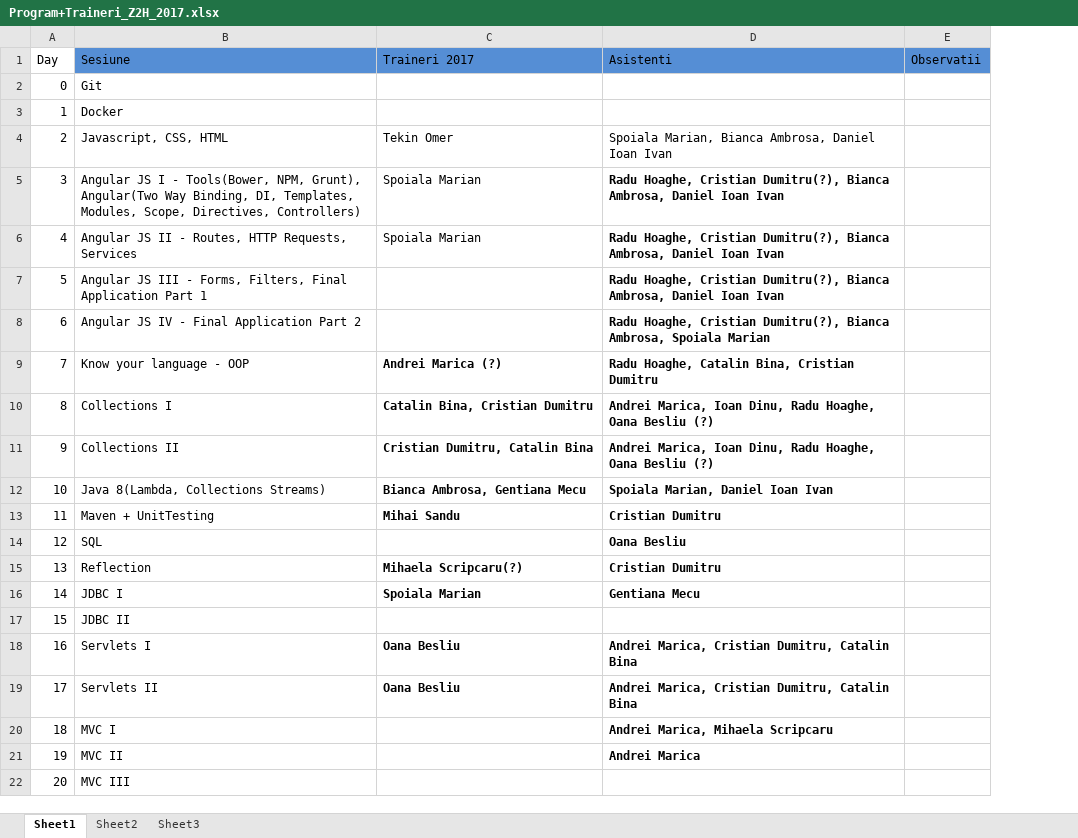
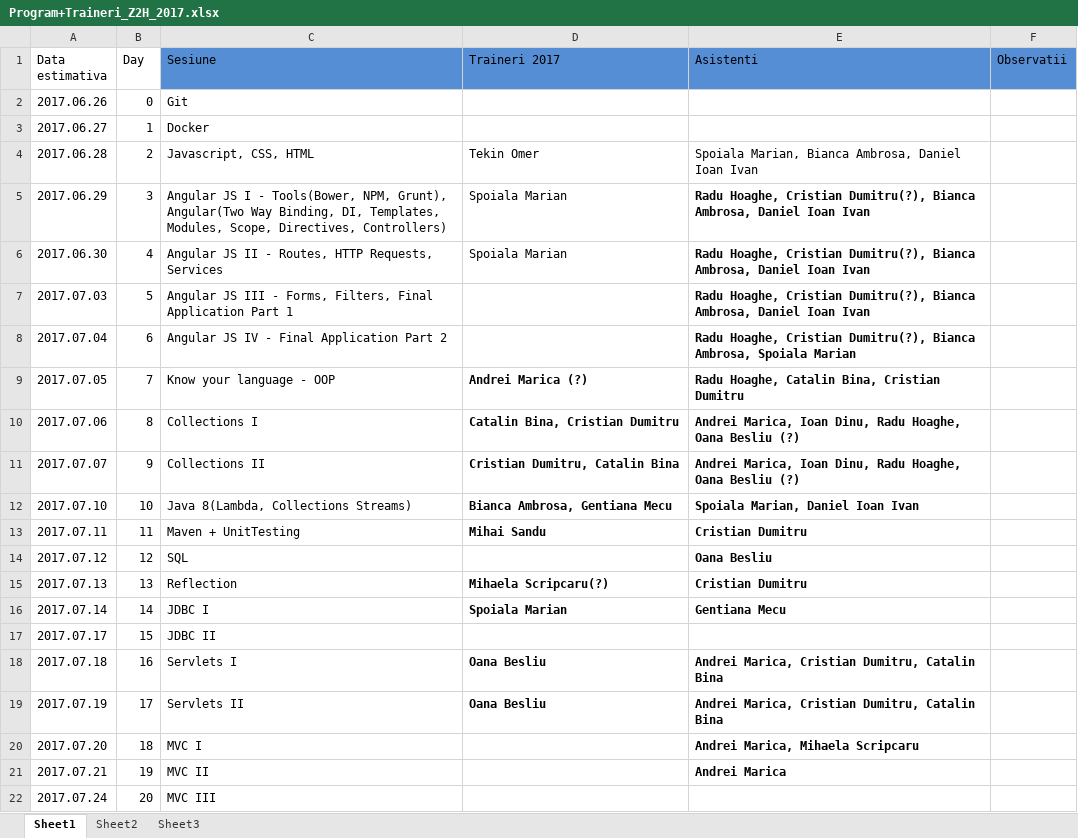
Before and after one commit to ZeroToHero-2017/program, an Excel workbook: Program+Traineri_Z2H_2017.xlsx, sheet Sheet1, drawn as a sheet; values as stored, in another font and other column widths than the file's, no borders; the diff names each change by its address in the sheet, - before the commit and + after, or states it on an @@ line.

Commit message:
Update - adaugat coloana cu data estimativa pentru fiecare sesiune.

```diff
--- a/Program+Traineri_Z2H_2017.xlsx (sheet Sheet1)
+++ b/Program+Traineri_Z2H_2017.xlsx (sheet Sheet1)
+column A (Data estimativa), rows 2-22: 2017.06.26 | 2017.06.27 | 2017.06.28 | 2017.06.29 | 2017.06.30 | 2017.07.03 | 2017.07.04 | 2017.07.05 | 2017.07.06 | 2017.07.07 | 2017.07.10 | 2017.07.11 | 2017.07.12 | 2017.07.13 | 2017.07.14 | 2017.07.17 | 2017.07.18 | 2017.07.19 | 2017.07.20 | 2017.07.21 | 2017.07.24
```
